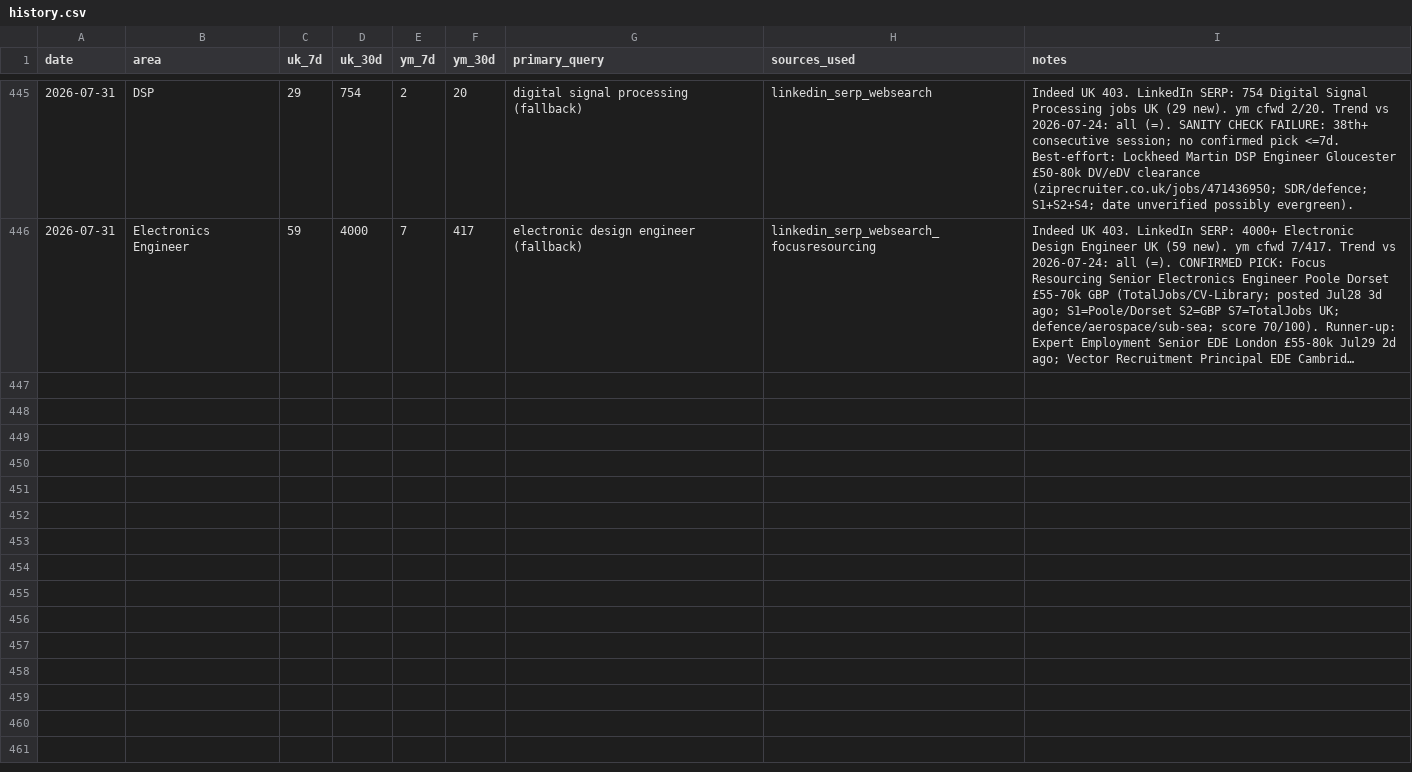
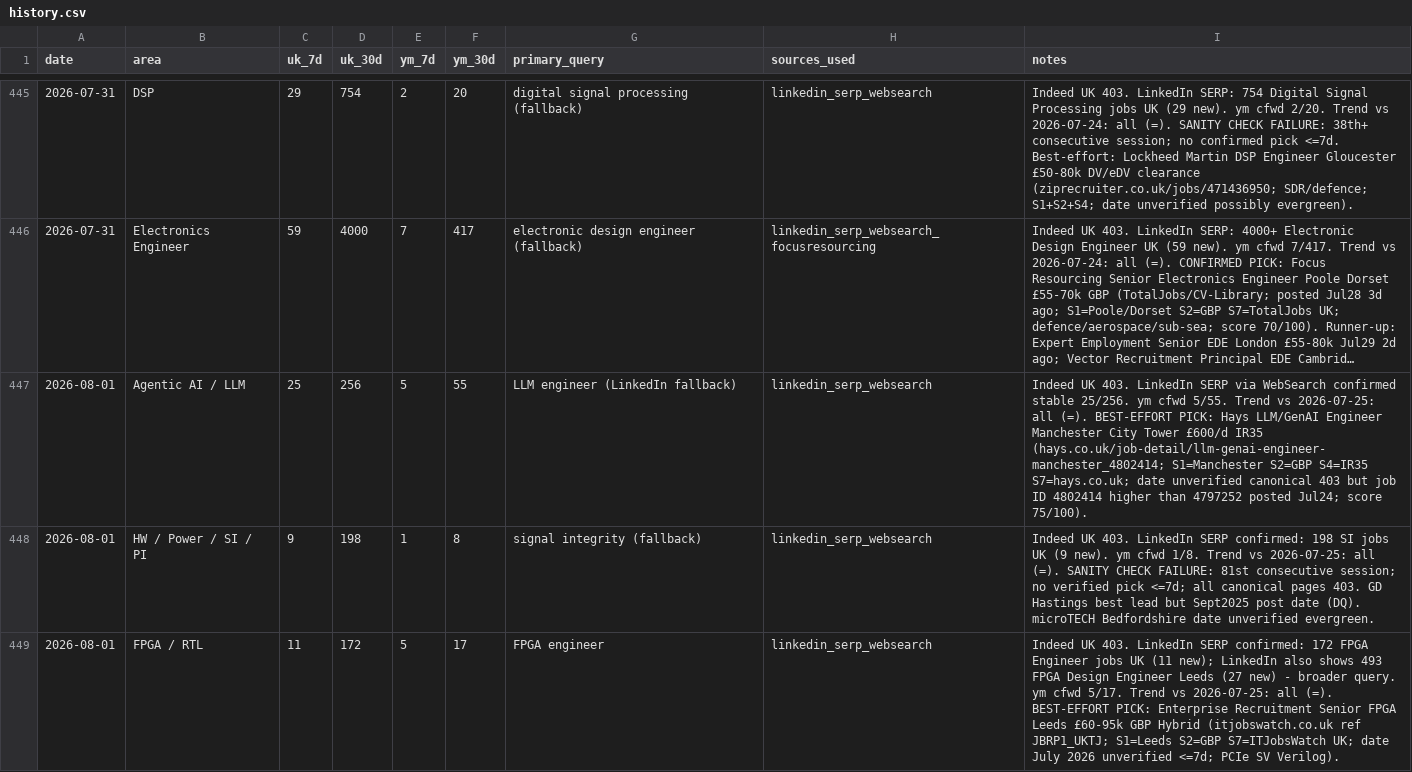
Before and after one commit to BrendanJamesLynskey/job-search-stats, a CSV file: stats/history.csv, drawn as a sheet; only a part is shown, gaps mark what is left out; long unchanged cells end in …; the diff covers the shown part only; the diff names each change by its address in the sheet, - before the commit and + after, or states it on an @@ line.

Commit message:
Stats snapshot 2026-08-01

```diff
--- a/stats/history.csv
+++ b/stats/history.csv
+row 447: 2026-08-01 | Agentic AI / LLM | 25 | 256 | 5 | 55 | LLM engineer (LinkedIn fallback) | linkedin_serp_websearch | Indeed UK 403. LinkedIn SERP via WebSearch confirmed stable 25/256. ym cfwd 5/55. Trend vs 2026-07-25: all (=). BEST-EFFORT PICK: Hays LLM/GenAI Engineer Manchester City Tower £600/d IR35 (hays.co.uk/job-detail/llm-genai-engineer-manchester_4802414; S1=Manchester S2=GBP S4=IR35 S7=hays.co.uk; date unverified canonical 403 but job ID 4802414 higher than 4797252 posted Jul24; score 75/100).
+row 448: 2026-08-01 | HW / Power / SI / PI | 9 | 198 | 1 | 8 | signal integrity (fallback) | linkedin_serp_websearch | Indeed UK 403. LinkedIn SERP confirmed: 198 SI jobs UK (9 new). ym cfwd 1/8. Trend vs 2026-07-25: all (=). SANITY CHECK FAILURE: 81st consecutive session; no verified pick <=7d; all canonical pages 403. GD Hastings best lead but Sept2025 post date (DQ). microTECH Bedfordshire date unverified evergreen.
+row 449: 2026-08-01 | FPGA / RTL | 11 | 172 | 5 | 17 | FPGA engineer | linkedin_serp_websearch | Indeed UK 403. LinkedIn SERP confirmed: 172 FPGA Engineer jobs UK (11 new); LinkedIn also shows 493 FPGA Design Engineer Leeds (27 new) - broader query. ym cfwd 5/17. Trend vs 2026-07-25: all (=). BEST-EFFORT PICK: Enterprise Recruitment Senior FPGA Leeds £60-95k GBP Hybrid (itjobswatch.co.uk ref JBRP1_UKTJ; S1=Leeds S2=GBP S7=ITJobsWatch UK; date July 2026 unverified <=7d; PCIe SV Verilog).
```
Also changed, not shown: 2 added rows elsewhere in this file.
